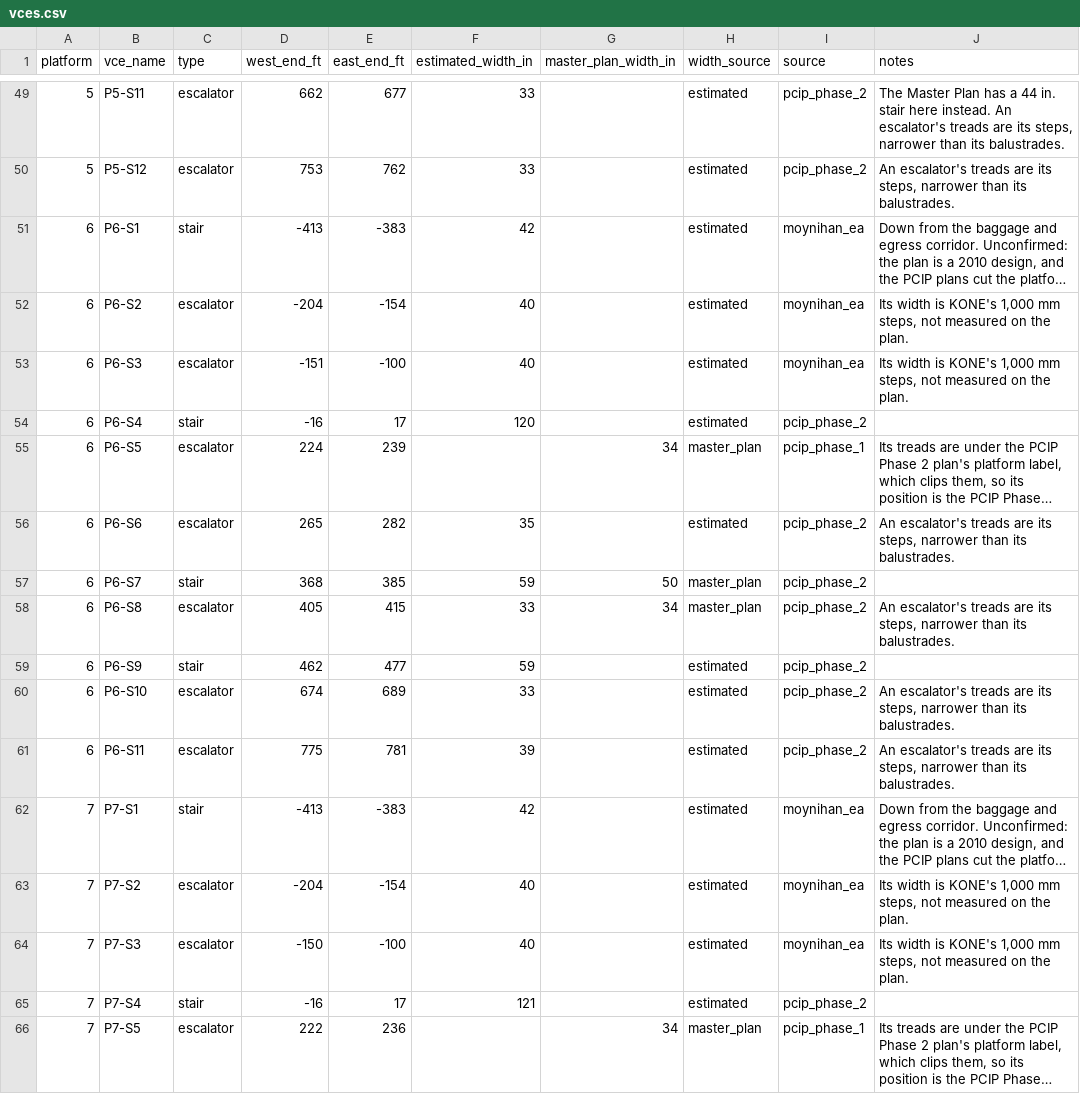
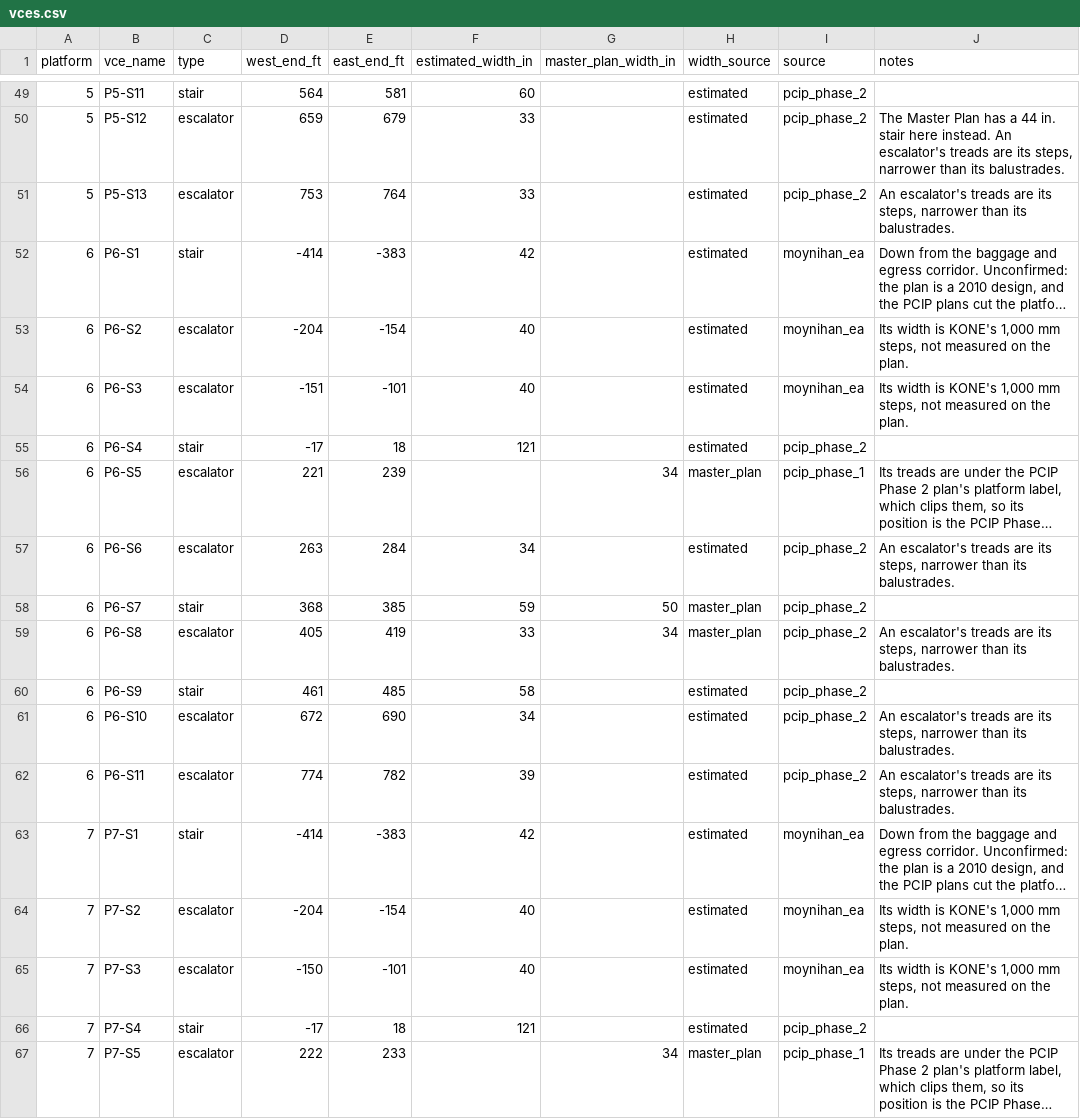
Before and after one commit to effective-transit-alliance/platform-crowd-model, a CSV file: data/vces.csv, drawn as a sheet; only a part is shown, gaps mark what is left out; long unchanged cells end in …; addresses are those after the commit; the diff covers the shown part only; the diff names each change by its address in the sheet, - before the commit and + after, or states it on an @@ line.

```diff
--- a/data/vces.csv
+++ b/data/vces.csv
-C49 (type): escalator
+C49 (type): stair
-D49 (west_end_ft): 662
+D49 (west_end_ft): 564
-E49 (east_end_ft): 677
+E49 (east_end_ft): 581
-F49 (estimated_width_in): 33
+F49 (estimated_width_in): 60
-J49 (notes): The Master Plan has a 44 in. stair here instead. An escalator's treads are its steps, narrower than its balustrades.
+J49 (notes): (empty)
-D50 (west_end_ft): 753
+D50 (west_end_ft): 659
-E50 (east_end_ft): 762
+E50 (east_end_ft): 679
-J50 (notes): An escalator's…
+J50 (notes): The Master Plan has a 44 in. stair here instead. An escalator's…
+row 51: 5 | P5-S13 | escalator | 753 | 764 | 33 |  | estimated | pcip_phase_2 | An escalator's treads are its steps, narrower than its balustrades.
-D52 (west_end_ft): -413
+D52 (west_end_ft): -414
-E54 (east_end_ft): -100
+E54 (east_end_ft): -101
-D55 (west_end_ft): -16
+D55 (west_end_ft): -17
-E55 (east_end_ft): 17
+E55 (east_end_ft): 18
-F55 (estimated_width_in): 120
+F55 (estimated_width_in): 121
-D56 (west_end_ft): 224
+D56 (west_end_ft): 221
-D57 (west_end_ft): 265
+D57 (west_end_ft): 263
-E57 (east_end_ft): 282
+E57 (east_end_ft): 284
-F57 (estimated_width_in): 35
+F57 (estimated_width_in): 34
-E59 (east_end_ft): 415
+E59 (east_end_ft): 419
-D60 (west_end_ft): 462
+D60 (west_end_ft): 461
-E60 (east_end_ft): 477
+E60 (east_end_ft): 485
-F60 (estimated_width_in): 59
+F60 (estimated_width_in): 58
-D61 (west_end_ft): 674
+D61 (west_end_ft): 672
-E61 (east_end_ft): 689
+E61 (east_end_ft): 690
-F61 (estimated_width_in): 33
+F61 (estimated_width_in): 34
-D62 (west_end_ft): 775
+D62 (west_end_ft): 774
-E62 (east_end_ft): 781
+E62 (east_end_ft): 782
-D63 (west_end_ft): -413
+D63 (west_end_ft): -414
-E65 (east_end_ft): -100
+E65 (east_end_ft): -101
-D66 (west_end_ft): -16
+D66 (west_end_ft): -17
-E66 (east_end_ft): 17
+E66 (east_end_ft): 18
-E67 (east_end_ft): 236
+E67 (east_end_ft): 233
```
Also changed, not shown: 126 edited cells elsewhere in this file, data/vces_field_survey.csv, data/vces_moynihan_ea.csv, 16 other files.
